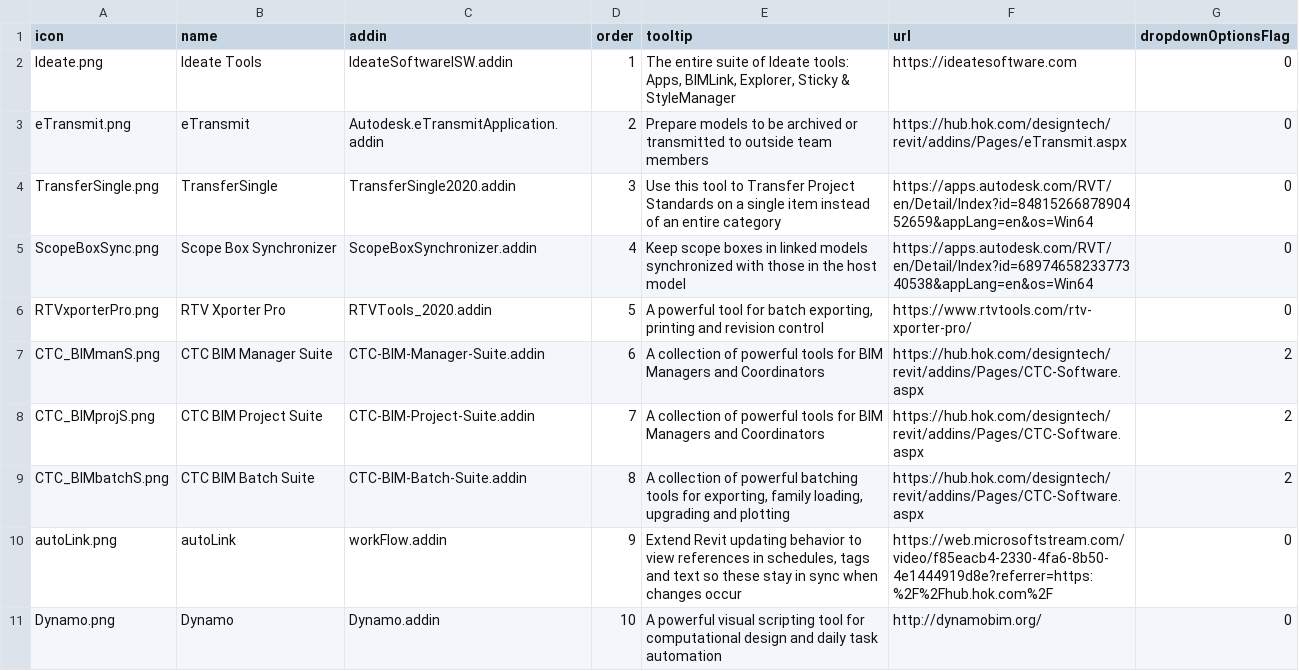
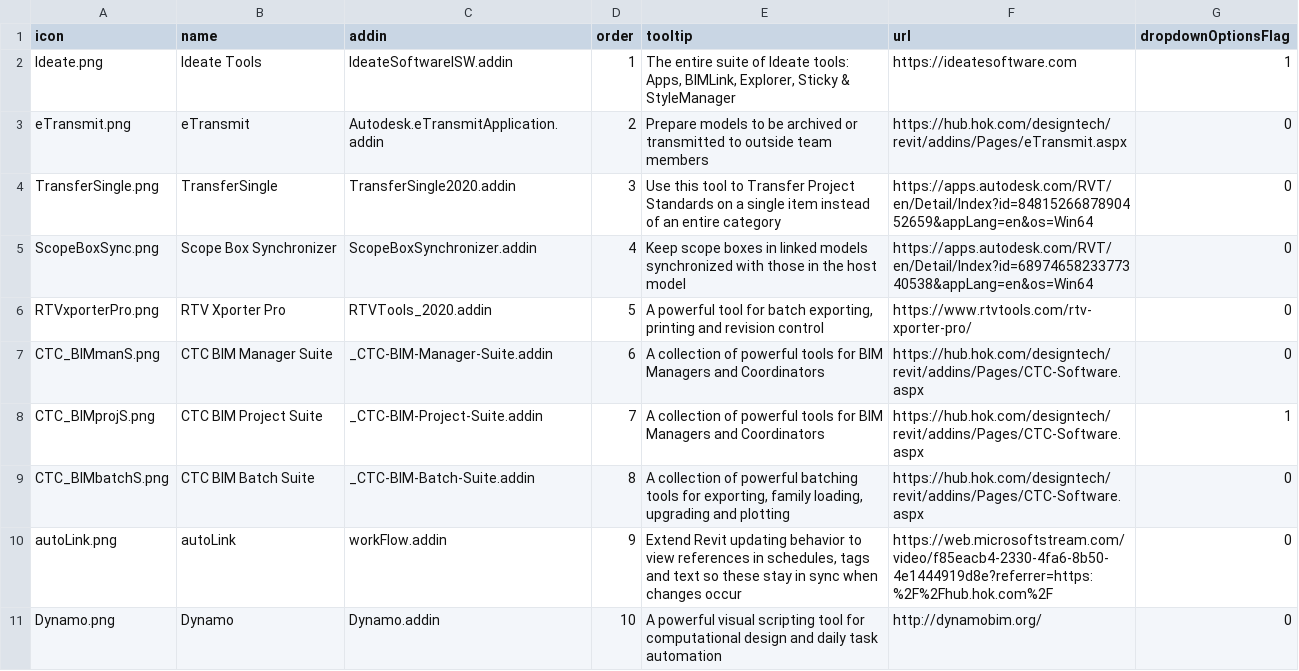
Before and after one commit to HOKGroup/HOK-Revit-Addins, a CSV file: HOK.AddInManager/_resources/2020/HOK2020Addins.csv, drawn as a sheet; only a part is shown.

```diff
--- a/HOK.AddInManager/_resources/2020/HOK2020Addins.csv
+++ b/HOK.AddInManager/_resources/2020/HOK2020Addins.csv
@@ -1,3 +1,3 @@
 icon,name,addin,order,tooltip,url,dropdownOptionsFlag
-Ideate.png,Ideate Tools,IdeateSoftwareISW.addin,1,"The entire suite of Ideate tools: Apps, BIMLink, Explorer, Sticky & StyleManager",https://ideatesoftware.com,0
+Ideate.png,Ideate Tools,IdeateSoftwareISW.addin,1,"The entire suite of Ideate tools: Apps, BIMLink, Explorer, Sticky & StyleManager",https://ideatesoftware.com,1
 eTransmit.png,eTransmit,Autodesk.eTransmitApplication.addin,2,Prepare models to be archived or transmitted to outside team members,https://hub.hok.com/designtech/revit/addins/Pages/eTransmit.aspx,0
@@ -6,5 +6,5 @@ ScopeBoxSync.png,Scope Box Synchronizer,ScopeBoxSynchronizer.addin,4,Keep scope
 RTVxporterPro.png,RTV Xporter Pro,RTVTools_2020.addin,5,"A powerful tool for batch exporting, printing and revision control",https://www.rtvtools.com/rtv-xporter-pro/,0
-CTC_BIMmanS.png,CTC BIM Manager Suite,CTC-BIM-Manager-Suite.addin,6,A collection of powerful tools for BIM Managers and Coordinators,https://hub.hok.com/designtech/revit/addins/Pages/CTC-Software.aspx,2
-CTC_BIMprojS.png,CTC BIM Project Suite,CTC-BIM-Project-Suite.addin,7,A collection of powerful tools for BIM Managers and Coordinators,https://hub.hok.com/designtech/revit/addins/Pages/CTC-Software.aspx,2
-CTC_BIMbatchS.png,CTC BIM Batch Suite,CTC-BIM-Batch-Suite.addin,8,"A collection of powerful batching tools for exporting, family loading, upgrading and plotting",https://hub.hok.com/designtech/revit/addins/Pages/CTC-Software.aspx,2
+CTC_BIMmanS.png,CTC BIM Manager Suite,_CTC-BIM-Manager-Suite.addin,6,A collection of powerful tools for BIM Managers and Coordinators,https://hub.hok.com/designtech/revit/addins/Pages/CTC-Software.aspx,0
+CTC_BIMprojS.png,CTC BIM Project Suite,_CTC-BIM-Project-Suite.addin,7,A collection of powerful tools for BIM Managers and Coordinators,https://hub.hok.com/designtech/revit/addins/Pages/CTC-Software.aspx,1
+CTC_BIMbatchS.png,CTC BIM Batch Suite,_CTC-BIM-Batch-Suite.addin,8,"A collection of powerful batching tools for exporting, family loading, upgrading and plotting",https://hub.hok.com/designtech/revit/addins/Pages/CTC-Software.aspx,0
 autoLink.png,autoLink,workFlow.addin,9,"Extend Revit updating behavior to view references in schedules, tags and text so these stay in sync when changes occur",https://web.microsoftstream.com/video/f85eacb4-2330-4fa6-8b50-4e1444919d8e?referrer=https:%2F%2Fhub.hok.com%2F,0
```
Also changed, not shown: HOK.AddInManager/_resources/2021/HOK2021Addins.csv, HOK.AddInManager/_resources/2022/HOK2022Addins.csv, 4 other files.
